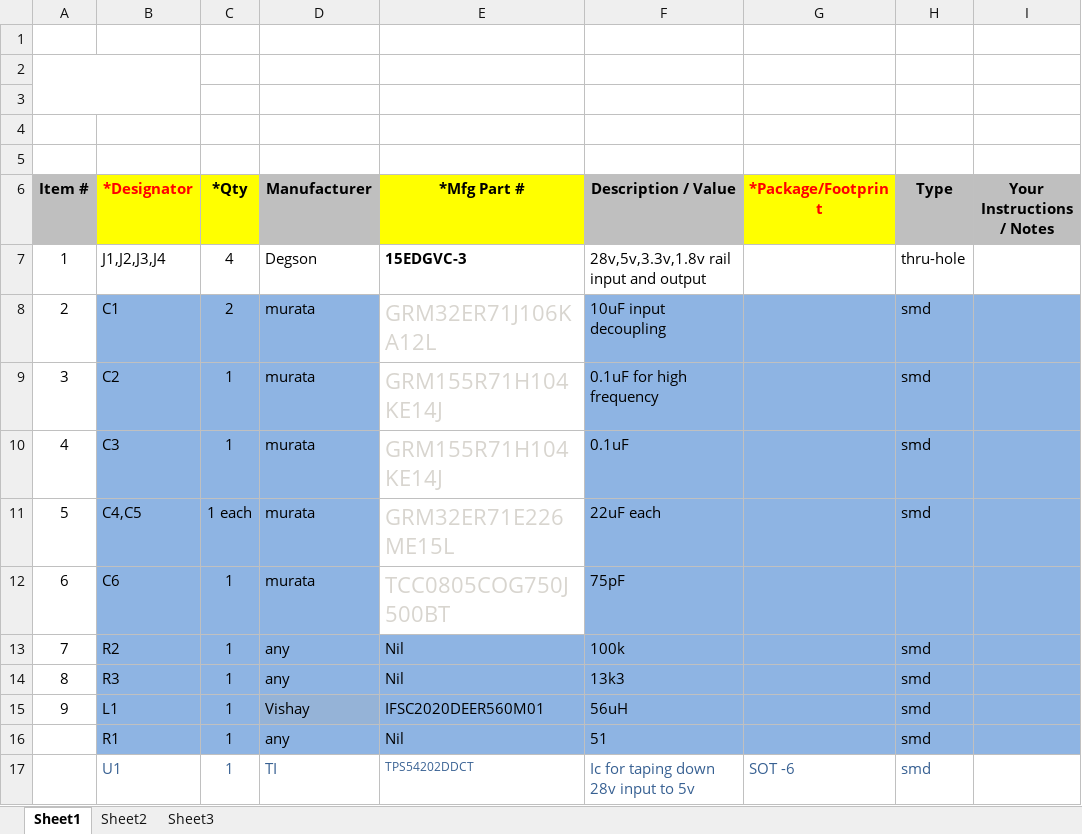
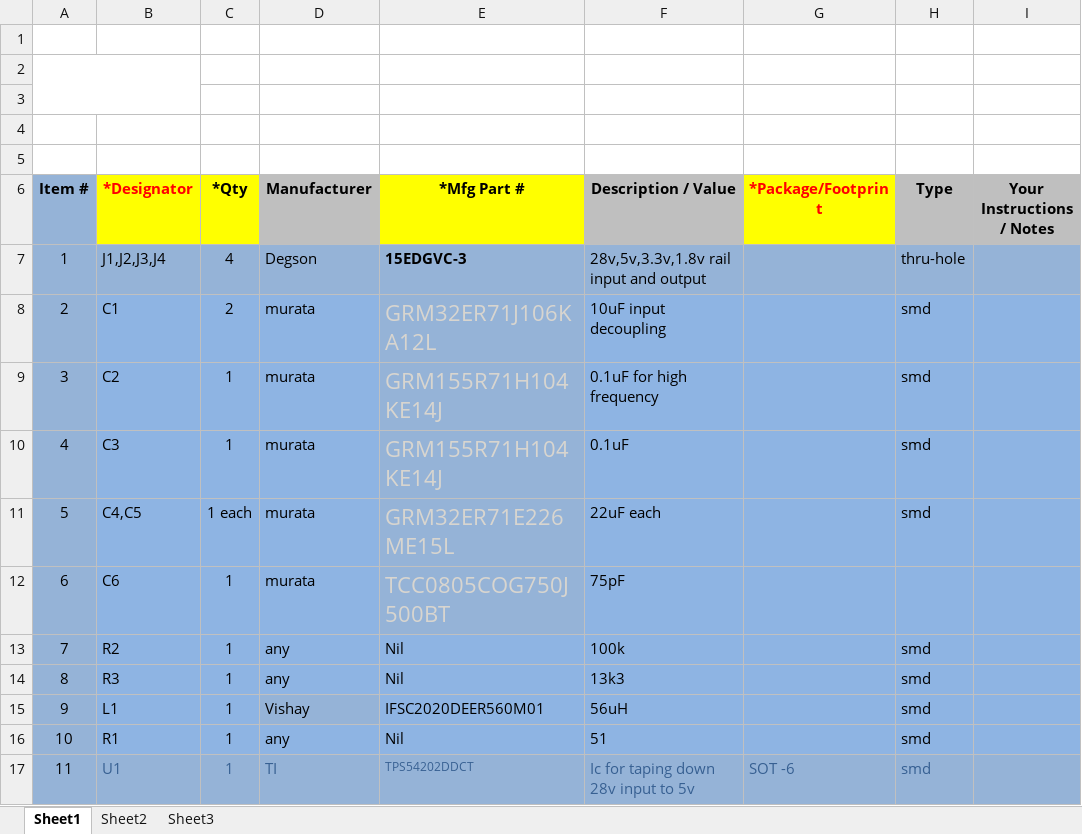
Before and after one commit to selva-ragaavan/AVIONIX-28, an Excel workbook: Bom.xlsx, sheet Sheet1, drawn as a sheet; values as stored, in another font and other column widths than the file's, no borders; charts and pictures not drawn; the diff names each change by its address in the sheet, - before the commit and + after, or states it on an @@ line.

Commit message:
changes added

```diff
--- a/Bom.xlsx (sheet Sheet1)
+++ b/Bom.xlsx (sheet Sheet1)
-A6 fill: #BFBFBF
+A6 fill: #95B3D7
-A7:I7 fill: none
+A7:I7 fill: #95B3D7
-A8:A16 fill: none
+A8:A16 fill: #95B3D7
-E8:E12 fill: none
+E8:E12 fill: #95B3D7
-A16 (Item #): (empty)
+A16 (Item #): 10
-A17 (Item #): (empty)
+A17 (Item #): 11
-A17:I17 fill: none
+A17:I17 fill: #95B3D7
```
